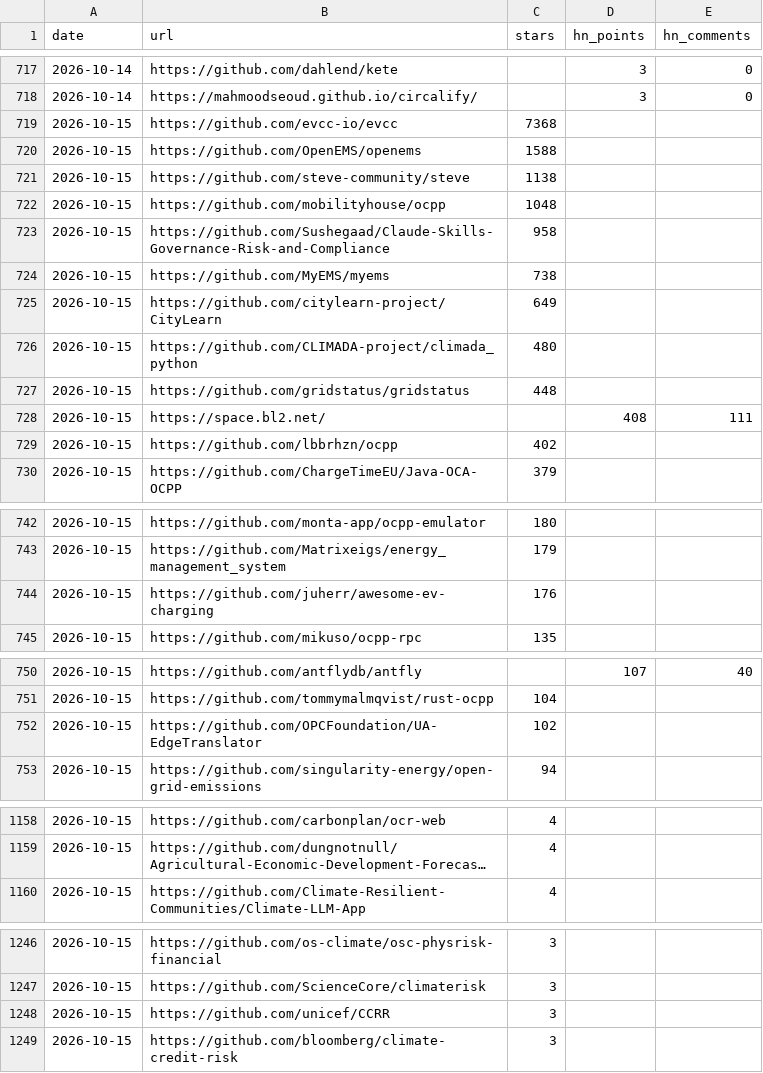
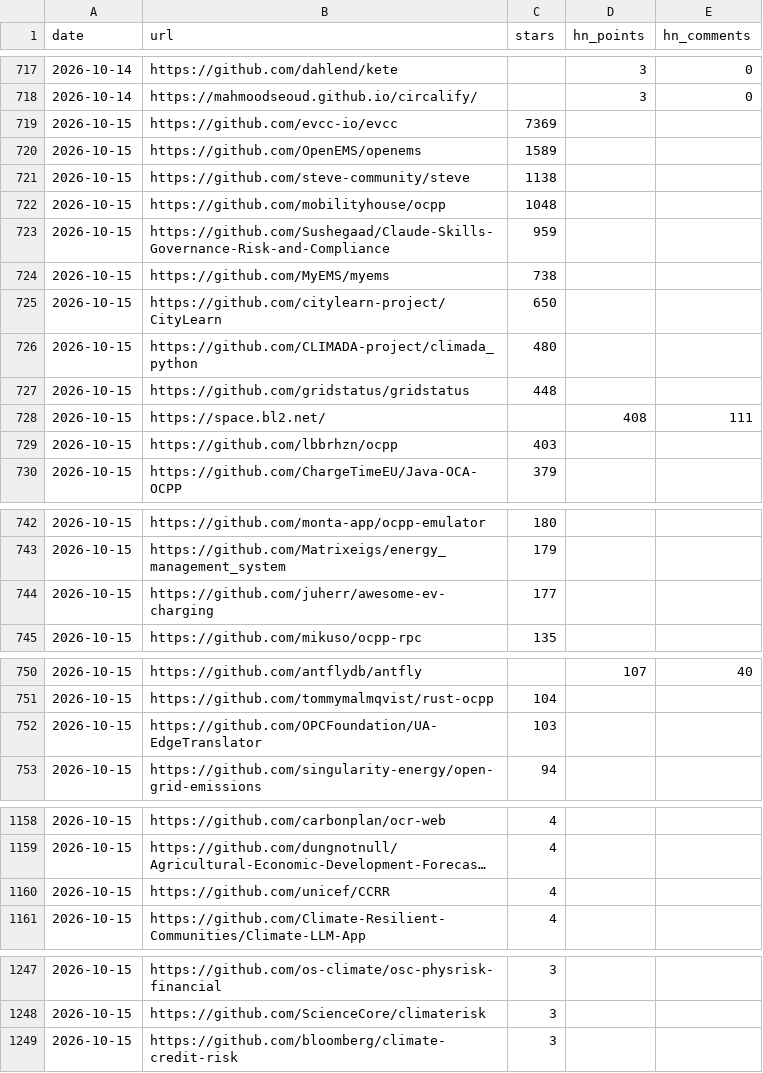
Before and after one commit to nikhil-codedesign/vc-sourcing-engine, a CSV file: data/snapshots.csv, drawn as a sheet; only a part is shown, gaps mark what is left out; long unchanged cells end in …; removed rows and columns are numbered as before the commit, all else as after; the diff covers the shown part only; the diff names each change by its address in the sheet, - before the commit and + after, or states it on an @@ line.

```diff
--- a/data/snapshots.csv
+++ b/data/snapshots.csv
-C719 (stars): 7368
+C719 (stars): 7369
-C720 (stars): 1588
+C720 (stars): 1589
-C723 (stars): 958
+C723 (stars): 959
-C725 (stars): 649
+C725 (stars): 650
-C729 (stars): 402
+C729 (stars): 403
-C744 (stars): 176
+C744 (stars): 177
-C752 (stars): 102
+C752 (stars): 103
+row 1160: 2026-10-15 | https://github.com/unicef/CCRR | 4
-row 1248: 2026-10-15 | https://github.com/unicef/CCRR | 3
```
Also changed, not shown: 1 moved row elsewhere in this file, data/raw_github.csv, data/raw_hn.csv, 1 other file.
